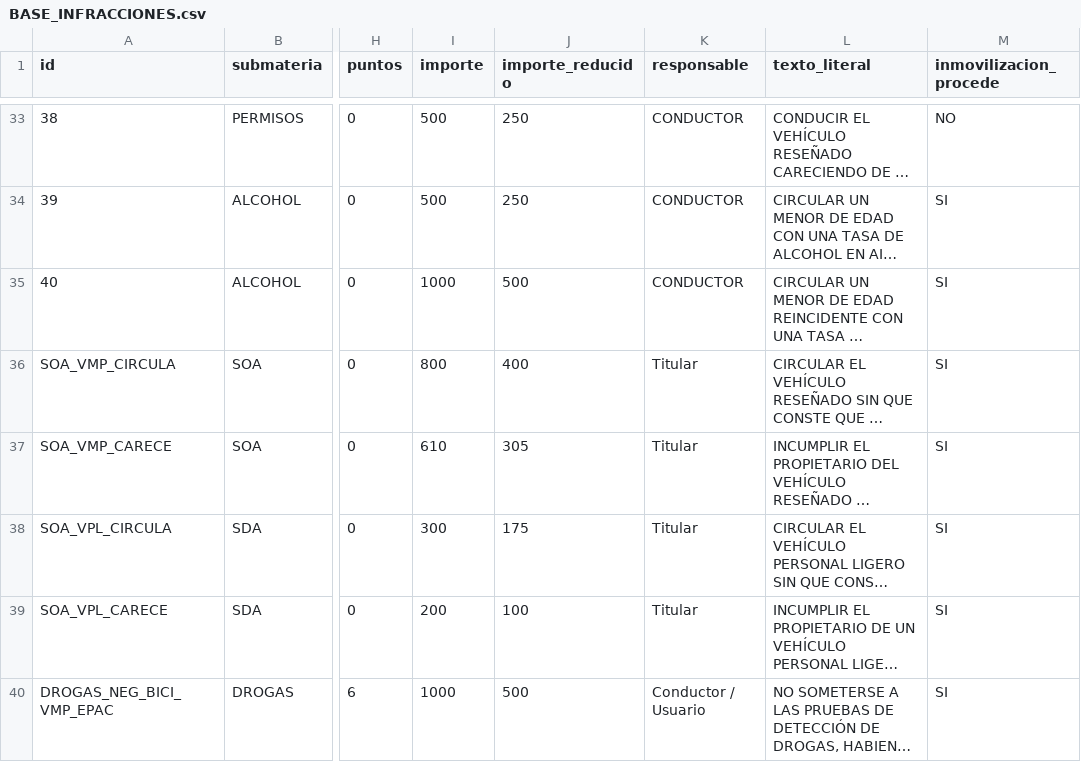
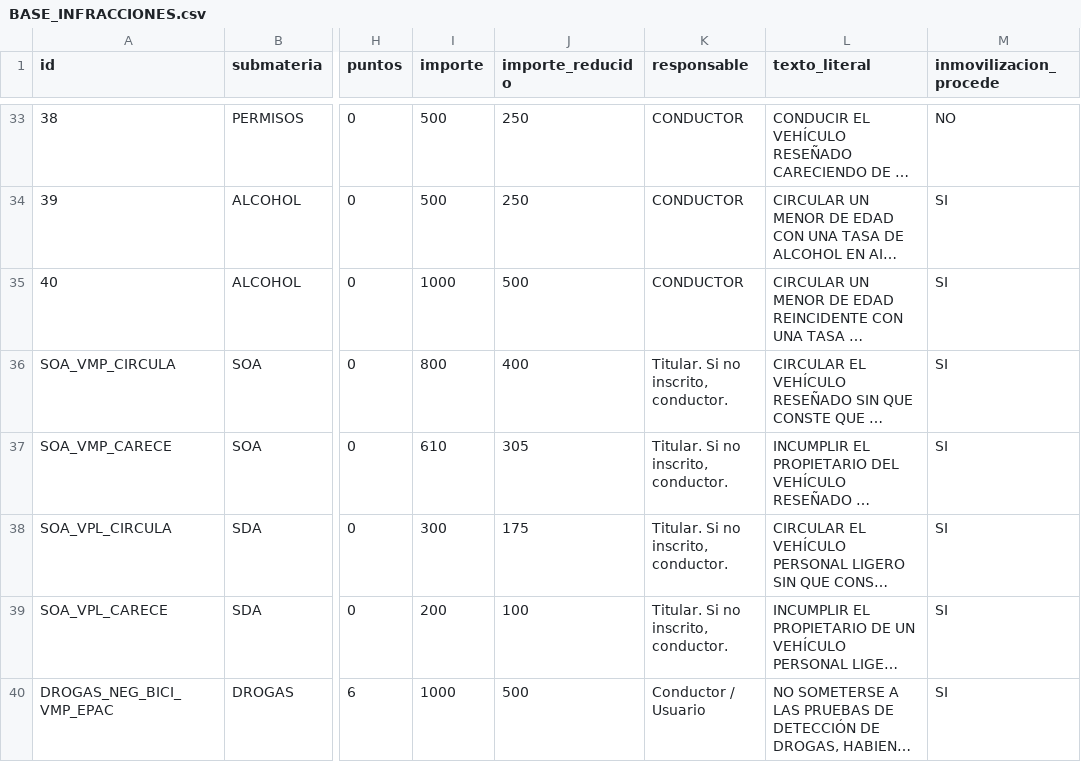
Before and after one commit to Trodebac143/CODIFICADO-DGT, a CSV file: BASE_INFRACCIONES.csv, drawn as a sheet; only a part is shown, gaps mark what is left out; long unchanged cells end in …; the diff names each change by its address in the sheet, - before the commit and + after, or states it on an @@ line.

Commit message:
Add files via upload

```diff
--- a/BASE_INFRACCIONES.csv
+++ b/BASE_INFRACCIONES.csv
-K36:K39 (responsable): Titular
+K36:K39 (responsable): Titular. Si no inscrito, conductor.
```
